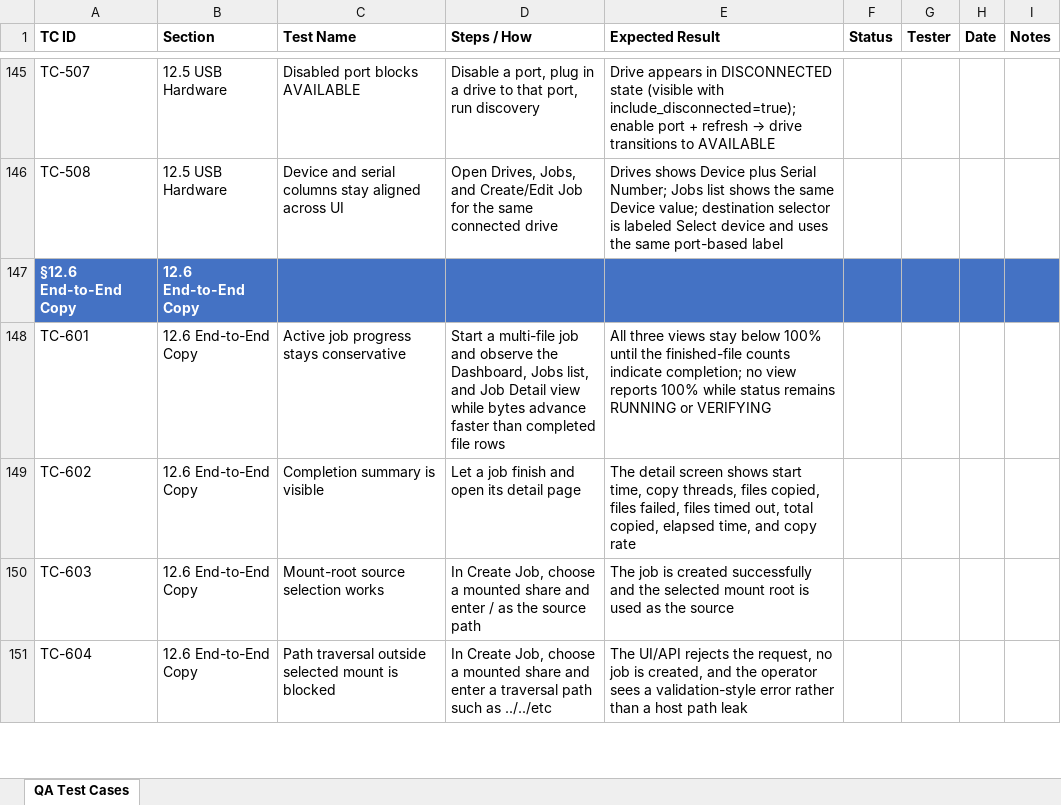
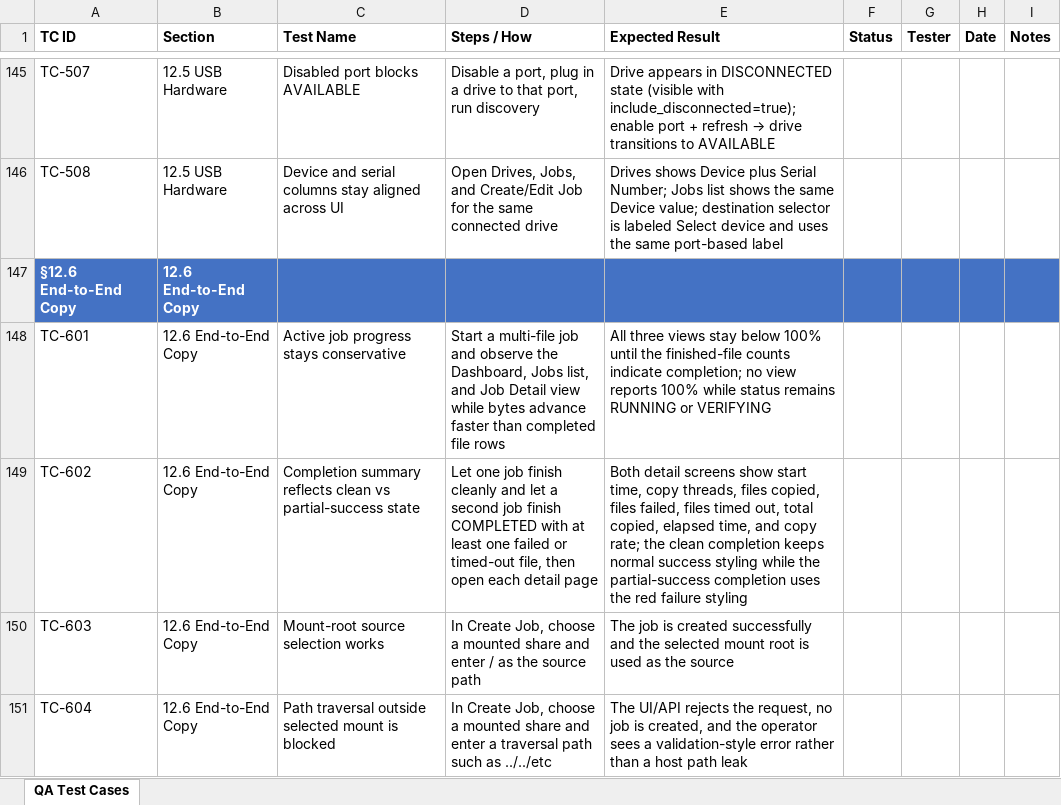
Before and after one commit to t3knoid/ecube, an Excel workbook: docs/testing/ecube-qa-test-cases.xlsx, sheet QA Test Cases, drawn as a sheet; only a part is shown, gaps mark what is left out; values as stored, in another font and other column widths than the file's, no borders; the diff names each change by its address in the sheet, - before the commit and + after, or states it on an @@ line.

Commit message:
Add partial-success retry flow for completed jobs
Expose a retry-failed job action that re-queues only ERROR and TIMEOUT file rows,
preserves successful copies, and audits the restart on completed jobs.

Update Job Detail to surface Retry Failed Files and flag partial-success
completions with red summary styling, with tests and operator/QA docs aligned.

```diff
--- a/docs/testing/ecube-qa-test-cases.xlsx (sheet QA Test Cases)
+++ b/docs/testing/ecube-qa-test-cases.xlsx (sheet QA Test Cases)
-C149 (Test Name): Completion summary is visible
+C149 (Test Name): Completion summary reflects clean vs partial-success state
-D149 (Steps / How): Let a job finish and open its detail page
+D149 (Steps / How): Let one job finish cleanly and let a second job finish COMPLETED with at least one failed or timed-out file, then open each detail page
-E149 (Expected Result): The detail screen shows start time, copy threads, files copied, files failed, files timed out, total copied, elapsed time, and copy rate
+E149 (Expected Result): Both detail screens show start time, copy threads, files copied, files failed, files timed out, total copied, elapsed time, and copy rate; the clean completion keeps normal success styling while the partial-success completion uses the red failure styling
```
Also changed, not shown: 16 other files.
